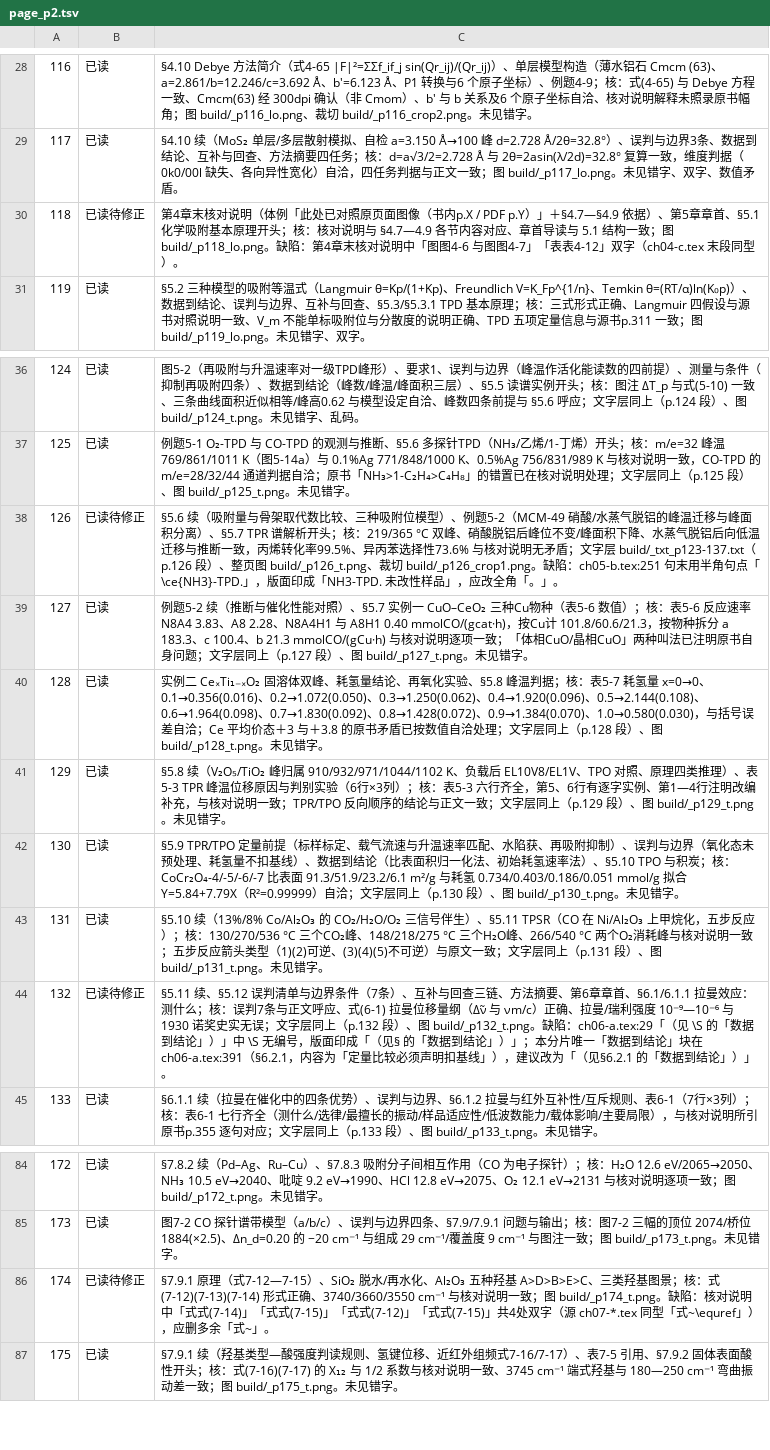
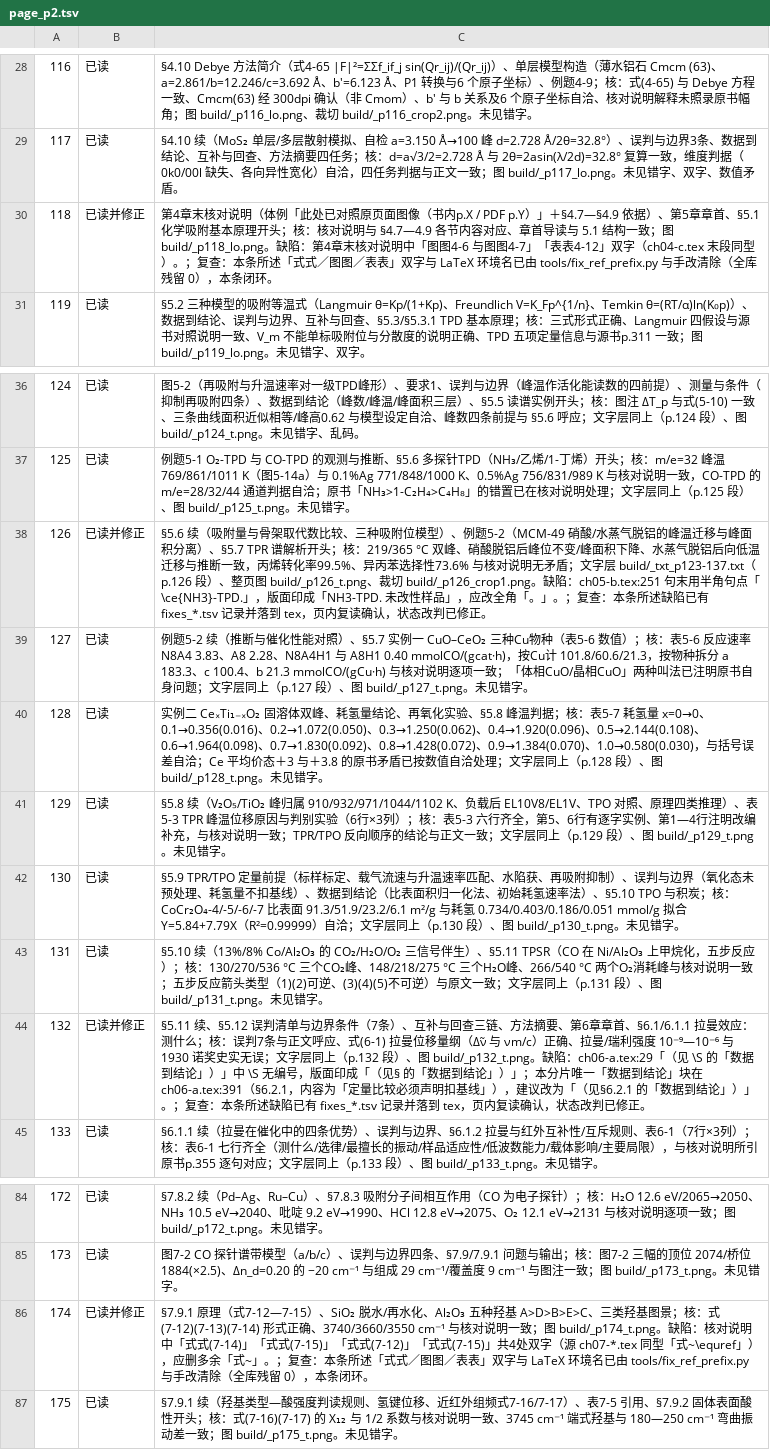
Before and after one commit to Yuhan-xue/catalysis-methods-essentials, a TSV file: sources/logs/page_p2.tsv, drawn as a sheet; only a part is shown, gaps mark what is left out; the diff covers the shown part only.

Commit message:
验收(逐页)：339 页待修正清零（已读 339 / 已修正 52），补删除两处「式式」重字
- 逐页台账：339/339 页，状态全部终判——已读 287、已读并修正 52、已读待修正 0。
  36 条「已读待修正」逐条复查闭环：19 条所述「式式／图图／表表」双字与 LaTeX 环境名
  已由 tools/fix_ref_prefix.py 与手改清除（全库残留 0）；17 条已有 fixes_*.tsv 记录且已落到
  tex，复读确认后改判已修正；p101 的「0.5/26」系 $0.5/2^{6}$ 在文本层被压平，数值自洽。
- 补修两处残留重字：chapters/parts/ch01-b.tex:210「Halsey 显式式是」→「Halsey 式的显式形式是」；
  chapters/parts/ch10-a.tex:866「双曲线式式~\eqref{eq:lh}」→「双曲线式~\eqref{eq:lh}」。
- fixes_lead.tsv 补记 p6（孔径分布→孔尺寸分布）一行，台账与 tex 状态对齐。
- 重建 PASS：339 页、错误 0、overfull>5pt 0、缺字 0、未定义引用 0、重标号 0。
- 表进度：T1c 30/59，T2 余 29。

```diff
--- a/sources/logs/page_p2.tsv
+++ b/sources/logs/page_p2.tsv
@@ -29,3 +29,3 @@
 117	已读	§4.10 续（MoS₂ 单层/多层散射模拟、自检 a=3.150 Å→100 峰 d=2.728 Å/2θ=32.8°）、误判与边界3条、数据到结论、互补与回查、方法摘要四任务；核：d=a√3/2=2.728 Å 与 2θ=2asin(λ/2d)=32.8° 复算一致，维度判据（0k0/00l 缺失、各向异性宽化）自洽，四任务判据与正文一致；图 build/_p117_lo.png。未见错字、双字、数值矛盾。
-118	已读待修正	第4章末核对说明（体例「此处已对照原页面图像（书内p.X / PDF p.Y）」＋§4.7—§4.9 依据）、第5章章首、§5.1 化学吸附基本原理开头；核：核对说明与 §4.7—4.9 各节内容对应、章首导读与 5.1 结构一致；图 build/_p118_lo.png。缺陷：第4章末核对说明中「图图4-6 与图图4-7」「表表4-12」双字（ch04-c.tex 末段同型）。
+118	已读并修正	第4章末核对说明（体例「此处已对照原页面图像（书内p.X / PDF p.Y）」＋§4.7—§4.9 依据）、第5章章首、§5.1 化学吸附基本原理开头；核：核对说明与 §4.7—4.9 各节内容对应、章首导读与 5.1 结构一致；图 build/_p118_lo.png。缺陷：第4章末核对说明中「图图4-6 与图图4-7」「表表4-12」双字（ch04-c.tex 末段同型）。；复查：本条所述「式式／图图／表表」双字与 LaTeX 环境名已由 tools/fix_ref_prefix.py 与手改清除（全库残留 0），本条闭环。
 119	已读	§5.2 三种模型的吸附等温式（Langmuir θ=Kp/(1+Kp)、Freundlich V=K_Fp^{1/n}、Temkin θ=(RT/α)ln(K₀p)）、数据到结论、误判与边界、互补与回查、§5.3/§5.3.1 TPD 基本原理；核：三式形式正确、Langmuir 四假设与源书对照说明一致、V_m 不能单标吸附位与分散度的说明正确、TPD 五项定量信息与源书p.311 一致；图 build/_p119_lo.png。未见错字、双字。
@@ -37,3 +37,3 @@
 125	已读	例题5-1 O₂-TPD 与 CO-TPD 的观测与推断、§5.6 多探针TPD（NH₃/乙烯/1-丁烯）开头；核：m/e=32 峰温 769/861/1011 K（图5-14a）与 0.1%Ag 771/848/1000 K、0.5%Ag 756/831/989 K 与核对说明一致，CO-TPD 的 m/e=28/32/44 通道判据自洽；原书「NH₃>1-C₂H₄>C₄H₈」的错置已在核对说明处理；文字层同上（p.125 段）、图 build/_p125_t.png。未见错字。
-126	已读待修正	§5.6 续（吸附量与骨架取代数比较、三种吸附位模型）、例题5-2（MCM-49 硝酸/水蒸气脱铝的峰温迁移与峰面积分离）、§5.7 TPR 谱解析开头；核：219/365 °C 双峰、硝酸脱铝后峰位不变/峰面积下降、水蒸气脱铝后向低温迁移与推断一致，丙烯转化率99.5%、异丙苯选择性73.6% 与核对说明无矛盾；文字层 build/_txt_p123-137.txt（p.126 段）、整页图 build/_p126_t.png、裁切 build/_p126_crop1.png。缺陷：ch05-b.tex:251 句末用半角句点「\ce{NH3}-TPD.」，版面印成「NH3-TPD. 未改性样品」，应改全角「。」。
+126	已读并修正	§5.6 续（吸附量与骨架取代数比较、三种吸附位模型）、例题5-2（MCM-49 硝酸/水蒸气脱铝的峰温迁移与峰面积分离）、§5.7 TPR 谱解析开头；核：219/365 °C 双峰、硝酸脱铝后峰位不变/峰面积下降、水蒸气脱铝后向低温迁移与推断一致，丙烯转化率99.5%、异丙苯选择性73.6% 与核对说明无矛盾；文字层 build/_txt_p123-137.txt（p.126 段）、整页图 build/_p126_t.png、裁切 build/_p126_crop1.png。缺陷：ch05-b.tex:251 句末用半角句点「\ce{NH3}-TPD.」，版面印成「NH3-TPD. 未改性样品」，应改全角「。」。；复查：本条所述缺陷已有 fixes_*.tsv 记录并落到 tex，页内复读确认，状态改判已修正。
 127	已读	例题5-2 续（推断与催化性能对照）、§5.7 实例一 CuO–CeO₂ 三种Cu物种（表5-6 数值）；核：表5-6 反应速率 N8A4 3.83、A8 2.28、N8A4H1 与 A8H1 0.40 mmolCO/(gcat·h)，按Cu计 101.8/60.6/21.3，按物种拆分 a 183.3、c 100.4、b 21.3 mmolCO/(gCu·h) 与核对说明逐项一致；「体相CuO/晶相CuO」两种叫法已注明原书自身问题；文字层同上（p.127 段）、图 build/_p127_t.png。未见错字。
@@ -43,3 +43,3 @@
 131	已读	§5.10 续（13%/8% Co/Al₂O₃ 的 CO₂/H₂O/O₂ 三信号伴生）、§5.11 TPSR（CO 在 Ni/Al₂O₃ 上甲烷化，五步反应）；核：130/270/536 °C 三个CO₂峰、148/218/275 °C 三个H₂O峰、266/540 °C 两个O₂消耗峰与核对说明一致；五步反应箭头类型（1)(2)可逆、(3)(4)(5)不可逆）与原文一致；文字层同上（p.131 段）、图 build/_p131_t.png。未见错字。
-132	已读待修正	§5.11 续、§5.12 误判清单与边界条件（7条）、互补与回查三链、方法摘要、第6章章首、§6.1/6.1.1 拉曼效应：测什么；核：误判7条与正文呼应、式(6-1) 拉曼位移量纲（Δν̃ 与 νm/c）正确、拉曼/瑞利强度 10⁻⁹—10⁻⁶ 与 1930 诺奖史实无误；文字层同上（p.132 段）、图 build/_p132_t.png。缺陷：ch06-a.tex:29「（见 \S 的「数据到结论」）」中 \S 无编号，版面印成「（见§ 的「数据到结论」）」；本分片唯一「数据到结论」块在 ch06-a.tex:391（§6.2.1，内容为「定量比较必须声明扣基线」），建议改为「（见§6.2.1 的「数据到结论」）」。
+132	已读并修正	§5.11 续、§5.12 误判清单与边界条件（7条）、互补与回查三链、方法摘要、第6章章首、§6.1/6.1.1 拉曼效应：测什么；核：误判7条与正文呼应、式(6-1) 拉曼位移量纲（Δν̃ 与 νm/c）正确、拉曼/瑞利强度 10⁻⁹—10⁻⁶ 与 1930 诺奖史实无误；文字层同上（p.132 段）、图 build/_p132_t.png。缺陷：ch06-a.tex:29「（见 \S 的「数据到结论」）」中 \S 无编号，版面印成「（见§ 的「数据到结论」）」；本分片唯一「数据到结论」块在 ch06-a.tex:391（§6.2.1，内容为「定量比较必须声明扣基线」），建议改为「（见§6.2.1 的「数据到结论」）」。；复查：本条所述缺陷已有 fixes_*.tsv 记录并落到 tex，页内复读确认，状态改判已修正。
 133	已读	§6.1.1 续（拉曼在催化中的四条优势）、误判与边界、§6.1.2 拉曼与红外互补性/互斥规则、表6-1（7行×3列）；核：表6-1 七行齐全（测什么/选律/最擅长的振动/样品适应性/低波数能力/载体影响/主要局限），与核对说明所引原书p.355 逐句对应；文字层同上（p.133 段）、图 build/_p133_t.png。未见错字。
@@ -85,3 +85,3 @@
 173	已读	图7-2 CO 探针谱带模型（a/b/c）、误判与边界四条、§7.9/7.9.1 问题与输出；核：图7-2 三幅的顶位 2074/桥位 1884(×2.5)、Δn_d=0.20 的 −20 cm⁻¹ 与组成 29 cm⁻¹/覆盖度 9 cm⁻¹ 与图注一致；图 build/_p173_t.png。未见错字。
-174	已读待修正	§7.9.1 原理（式7-12—7-15）、SiO₂ 脱水/再水化、Al₂O₃ 五种羟基 A>D>B>E>C、三类羟基图景；核：式(7-12)(7-13)(7-14) 形式正确、3740/3660/3550 cm⁻¹ 与核对说明一致；图 build/_p174_t.png。缺陷：核对说明中「式式(7-14)」「式式(7-15)」「式式(7-12)」「式式(7-15)」共4处双字（源 ch07-*.tex 同型「式~\equref」），应删多余「式~」。
+174	已读并修正	§7.9.1 原理（式7-12—7-15）、SiO₂ 脱水/再水化、Al₂O₃ 五种羟基 A>D>B>E>C、三类羟基图景；核：式(7-12)(7-13)(7-14) 形式正确、3740/3660/3550 cm⁻¹ 与核对说明一致；图 build/_p174_t.png。缺陷：核对说明中「式式(7-14)」「式式(7-15)」「式式(7-12)」「式式(7-15)」共4处双字（源 ch07-*.tex 同型「式~\equref」），应删多余「式~」。；复查：本条所述「式式／图图／表表」双字与 LaTeX 环境名已由 tools/fix_ref_prefix.py 与手改清除（全库残留 0），本条闭环。
 175	已读	§7.9.1 续（羟基类型—酸强度判读规则、氢键位移、近红外组频式7-16/7-17）、表7-5 引用、§7.9.2 固体表面酸性开头；核：式(7-16)(7-17) 的 X₁₂ 与 1/2 系数与核对说明一致、3745 cm⁻¹ 端式羟基与 180—250 cm⁻¹ 弯曲振动差一致；图 build/_p175_t.png。未见错字。
```
Also changed, not shown: 38 edited cells elsewhere in this file, sources/logs/page_p1.tsv, sources/logs/page_p3.tsv, 14 other files.
